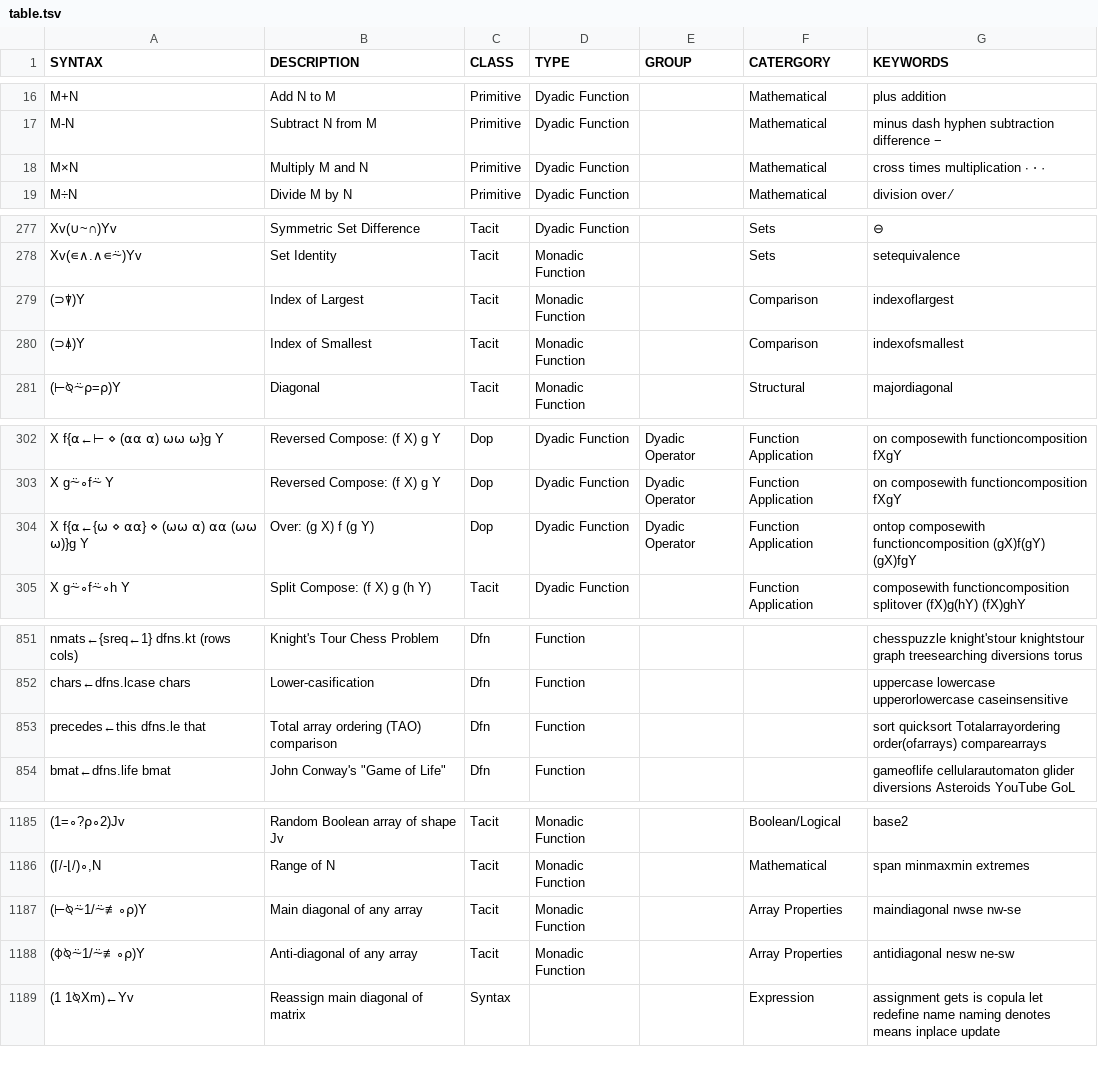
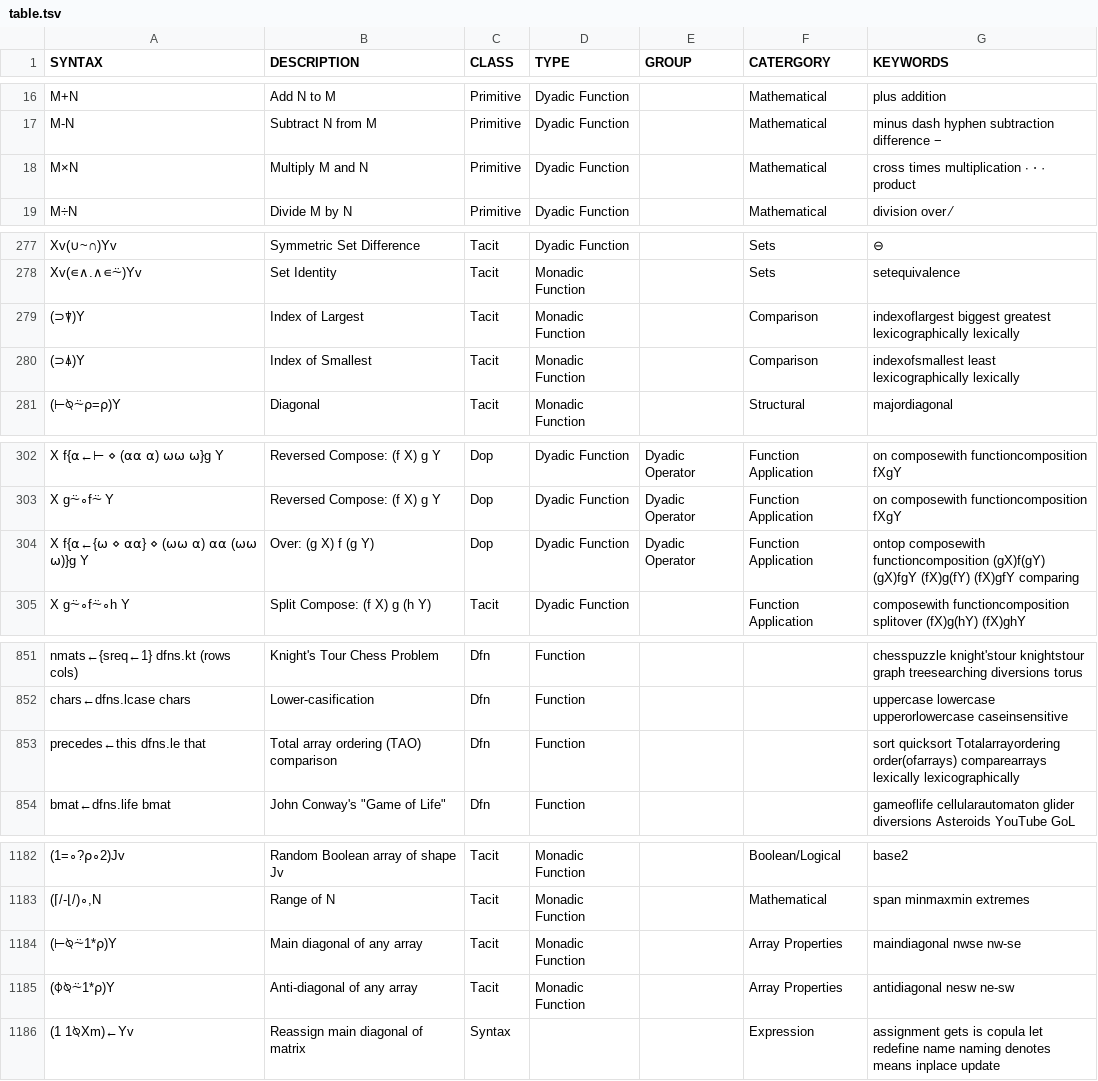
Before and after one commit to abrudz/aplcart, a TSV file: table.tsv, drawn as a sheet; only a part is shown, gaps mark what is left out; addresses are those after the commit; the diff covers the shown part only; the diff names each change by its address in the sheet, - before the commit and + after, or states it on an @@ line.

```diff
--- a/table.tsv
+++ b/table.tsv
-G18 (KEYWORDS): cross times multiplication ∙ ⋅ ·
+G18 (KEYWORDS): cross times multiplication ∙ ⋅ · product
-G279 (KEYWORDS): indexoflargest
+G279 (KEYWORDS): indexoflargest biggest greatest lexicographically lexically
-G280 (KEYWORDS): indexofsmallest
+G280 (KEYWORDS): indexofsmallest least lexicographically lexically
-G304 (KEYWORDS): …(gX)f(gY) (gX)fgY
+G304 (KEYWORDS): …(gX)f(gY) (gX)fgY (fX)g(fY) (fX)gfY comparing
-G853 (KEYWORDS): …order(ofarrays) comparearrays
+G853 (KEYWORDS): …order(ofarrays) comparearrays lexically lexicographically
-A1184 (SYNTAX): (⊢⍉⍨1/⍨≢∘⍴)Y
+A1184 (SYNTAX): (⊢⍉⍨1*⍴)Y
-A1185 (SYNTAX): (⌽⍉⍨1/⍨≢∘⍴)Y
+A1185 (SYNTAX): (⌽⍉⍨1*⍴)Y
```
Also changed, not shown: 3 removed rows and 14 edited cells elsewhere in this file.
